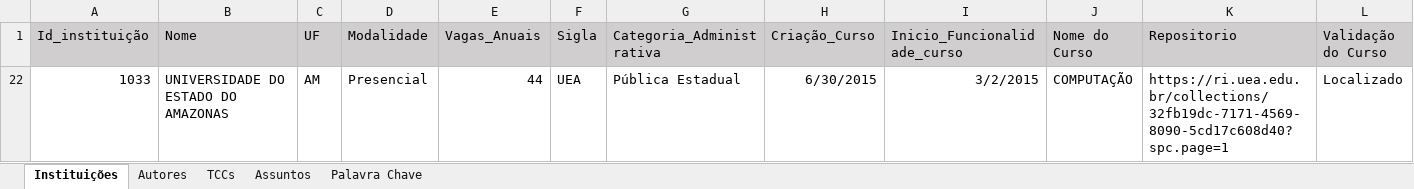
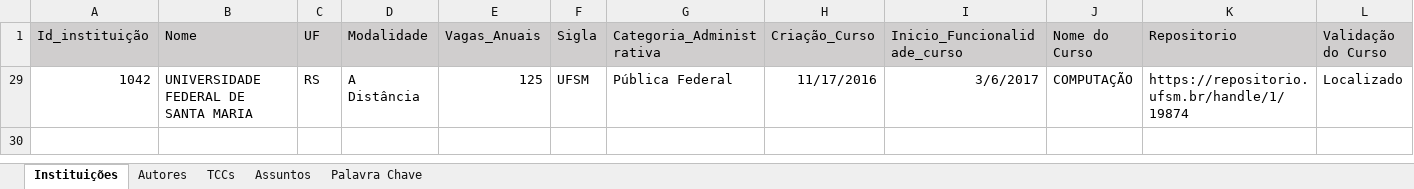
Before and after one commit to Geilsondss/Fluxo_da_Comunicacao_Cientifica_Lic_Comp, an Excel workbook: Data/data_treated.xlsx, sheet Instituições, drawn as a sheet; values as stored, in another font and other column widths than the file's, no borders; removed rows and columns are numbered as before the commit, all else as after; the diff names each change by its address in the sheet, - before the commit and + after, or states it on an @@ line.

Commit message:
Dados TRATADOS da UFSM coletado no dia 05/08/25

```diff
--- a/Data/data_treated.xlsx (sheet Instituições)
+++ b/Data/data_treated.xlsx (sheet Instituições)
@@ row 22 hidden: 1033 | UNIVERSIDADE DO ESTADO DO AMAZONAS | AM | Presencial | 44 | UEA | Pública Estadual | 6/30/2015 | 3/2/2015 | COMPUTAÇÃO | https://ri.uea.edu.br/collections/32fb19dc-7171-4569-8090-5cd17c608d40?spc.page=1 | Localizado @@
+row 29: 1042 | UNIVERSIDADE FEDERAL DE SANTA MARIA | RS | A Distância | 125 | UFSM | Pública Federal | 11/17/2016 | 3/6/2017 | COMPUTAÇÃO | https://repositorio.ufsm.br/handle/1/19874 | Localizado
```
Also changed, not shown: sheet TCCs, sheet Palavra Chave, sheet Autores.
